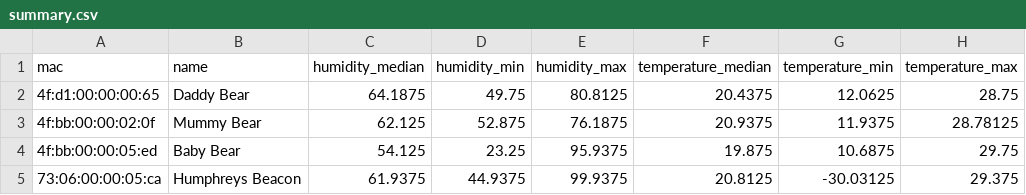
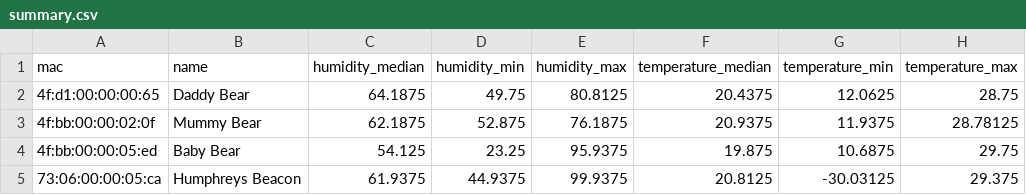
Before and after one commit to HumphreyHCB/HumidorLogger, a CSV file: Plots/summary.csv, drawn as a sheet.

```diff
--- a/Plots/summary.csv
+++ b/Plots/summary.csv
@@ -2,3 +2,3 @@ mac,name,humidity_median,humidity_min,humidity_max,temperature_median,temperatur
 4f:d1:00:00:00:65,Daddy Bear,64.1875,49.75,80.8125,20.4375,12.0625,28.75
-4f:bb:00:00:02:0f,Mummy Bear,62.125,52.875,76.1875,20.9375,11.9375,28.78125
+4f:bb:00:00:02:0f,Mummy Bear,62.1875,52.875,76.1875,20.9375,11.9375,28.78125
 4f:bb:00:00:05:ed,Baby Bear,54.125,23.25,95.9375,19.875,10.6875,29.75
```
Also changed, not shown: 6 other files.
